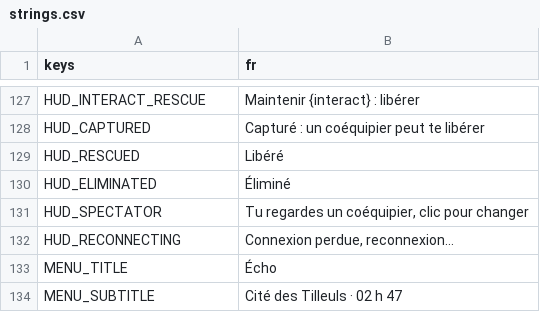
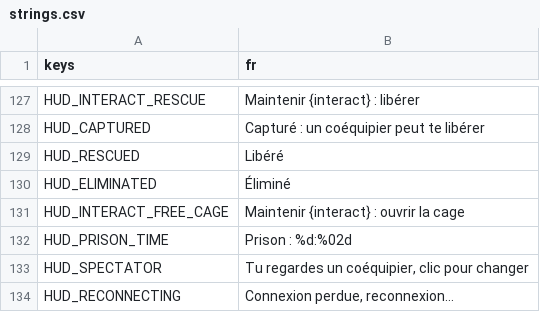
Before and after one commit to retardAFK/echo, a CSV file: game/i18n/strings.csv, drawn as a sheet; only a part is shown, gaps mark what is left out; the shorter side is filled out with more unchanged rows.

```diff
--- a/game/i18n/strings.csv
+++ b/game/i18n/strings.csv
@@ -130,2 +130,4 @@ HUD_RESCUED,Libéré
 HUD_ELIMINATED,Éliminé
+HUD_INTERACT_FREE_CAGE,Maintenir {interact} : ouvrir la cage
+HUD_PRISON_TIME,Prison : %d:%02d
 HUD_SPECTATOR,"Tu regardes un coéquipier, clic pour changer"
```
Also changed, not shown: 35 other files.
